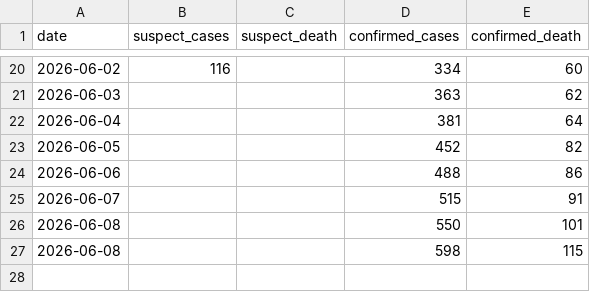
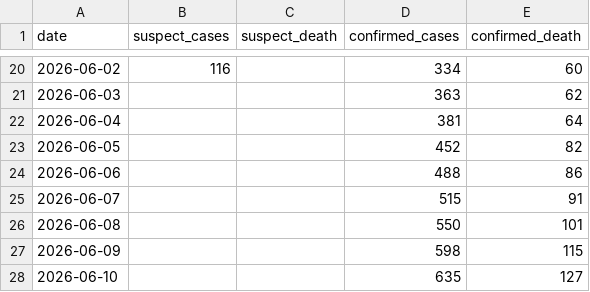
Before and after one commit to wzmli/ebola_2026, a CSV file: drc_sitrep.csv, drawn as a sheet; only a part is shown, gaps mark what is left out.

Commit message:
Autocommit

```diff
--- a/drc_sitrep.csv
+++ b/drc_sitrep.csv
@@ -26,2 +26,3 @@ date, suspect_cases, suspect_death, confirmed_cases, confirmed_death
 2026-06-08, , , 550, 101
-2026-06-08, , , 598, 115
+2026-06-09, , , 598, 115
+2026-06-10, , , 635, 127
```
